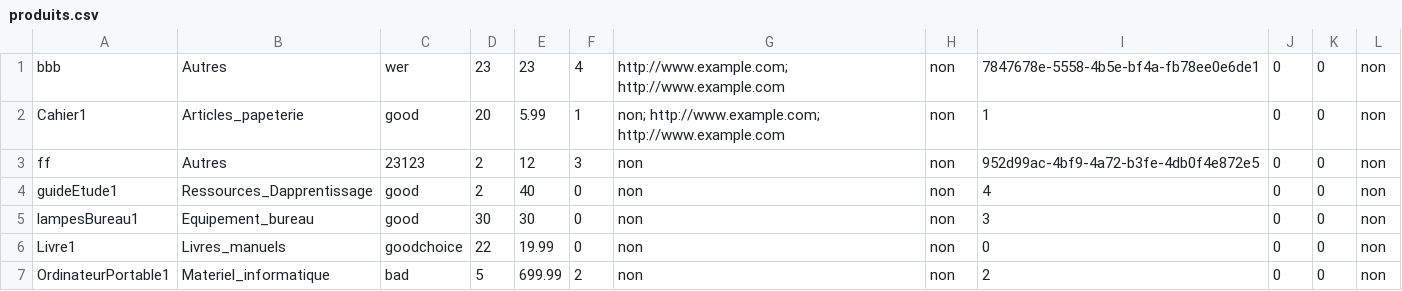
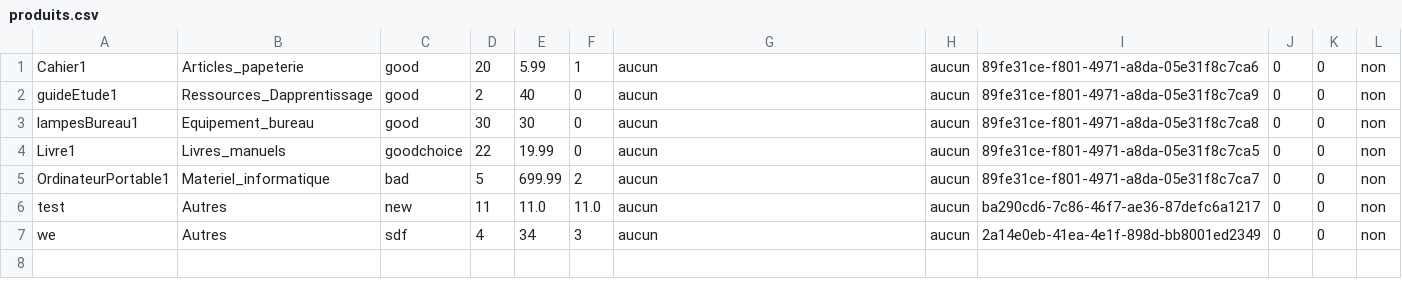
Before and after one commit to Dietetics/UniShop, a CSV file: Implementation/logiciel/VF/target/classes/data/produits.csv, drawn as a sheet.

```diff
--- a/Implementation/logiciel/VF/target/classes/data/produits.csv
+++ b/Implementation/logiciel/VF/target/classes/data/produits.csv
@@ -1,7 +1,7 @@
-bbb,Autres,wer,23,23,4,http://www.example.com; http://www.example.com,non,7847678e-5558-4b5e-bf4a-fb78ee0e6de1,0,0,non
-Cahier1,Articles_papeterie,good,20,5.99,1,non; http://www.example.com; http://www.example.com,non,1,0,0,non
-ff,Autres,23123,2,12,3,non,non,952d99ac-4bf9-4a72-b3fe-4db0f4e872e5,0,0,non
-guideEtude1,Ressources_Dapprentissage,good,2,40,0,non,non,4,0,0,non
-lampesBureau1,Equipement_bureau,good,30,30,0,non,non,3,0,0,non
-Livre1,Livres_manuels,goodchoice,22,19.99,0,non,non,0,0,0,non
-OrdinateurPortable1,Materiel_informatique,bad,5,699.99,2,non,non,2,0,0,non
+Cahier1,Articles_papeterie,good,20,5.99,1,aucun,aucun,89fe31ce-f801-4971-a8da-05e31f8c7ca6,0,0,non
+guideEtude1,Ressources_Dapprentissage,good,2,40,0,aucun,aucun,89fe31ce-f801-4971-a8da-05e31f8c7ca9,0,0,non
+lampesBureau1,Equipement_bureau,good,30,30,0,aucun,aucun,89fe31ce-f801-4971-a8da-05e31f8c7ca8,0,0,non
+Livre1,Livres_manuels,goodchoice,22,19.99,0,aucun,aucun,89fe31ce-f801-4971-a8da-05e31f8c7ca5,0,0,non
+OrdinateurPortable1,Materiel_informatique,bad,5,699.99,2,aucun,aucun,89fe31ce-f801-4971-a8da-05e31f8c7ca7,0,0,non
+test,Autres,new,11,11.0,11.0,aucun,aucun,ba290cd6-7c86-46f7-ae36-87defc6a1217,0,0,non
+we,Autres,sdf,4,34,3,aucun,aucun,2a14e0eb-41ea-4e1f-898d-bb8001ed2349,0,0,non
```
Also changed, not shown: Implementation/logiciel/VF/src/main/resources/data/databaseInitiale/Database0Produits.csv, Implementation/logiciel/VF/src/main/resources/data/produits.csv, 21 other files.
